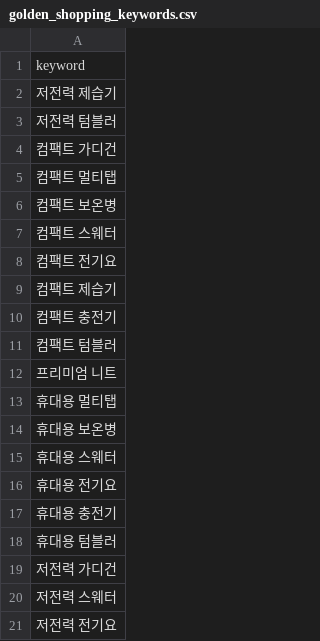
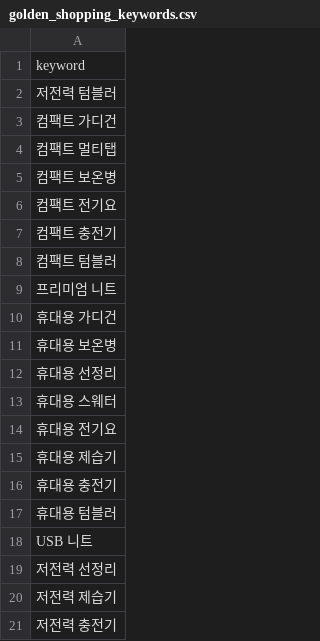
Before and after one commit to hayan-web/gpt-blog-auto, a CSV file: golden_shopping_keywords.csv, drawn as a sheet.

```diff
--- a/golden_shopping_keywords.csv
+++ b/golden_shopping_keywords.csv
@@ -1,3 +1,2 @@
 keyword
-저전력 제습기
 저전력 텀블러
@@ -6,5 +5,3 @@ keyword
 컴팩트 보온병
-컴팩트 스웨터
 컴팩트 전기요
-컴팩트 제습기
 컴팩트 충전기
@@ -12,10 +9,13 @@ keyword
 프리미엄 니트
-휴대용 멀티탭
+휴대용 가디건
 휴대용 보온병
+휴대용 선정리
 휴대용 스웨터
 휴대용 전기요
+휴대용 제습기
 휴대용 충전기
 휴대용 텀블러
-저전력 가디건
-저전력 스웨터
-저전력 전기요
+USB 니트
+저전력 선정리
+저전력 제습기
+저전력 충전기
```
Also changed, not shown: keywords_general.csv, keywords_shopping.csv, 4 other files.
